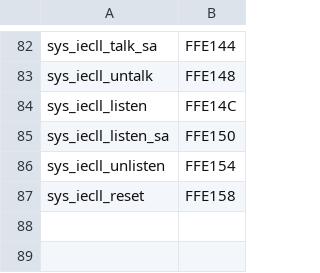
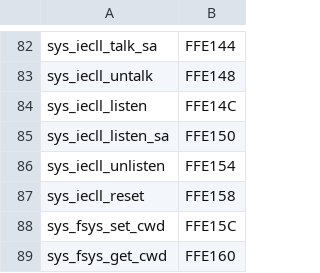
Before and after one commit to pweingar/FoenixToolbox, a CSV file: src/C256/addresses.csv, drawn as a sheet; only a part is shown, gaps mark what is left out; the diff names each change by its address in the sheet, - before the commit and + after, or states it on an @@ line.

```diff
--- a/src/C256/addresses.csv
+++ b/src/C256/addresses.csv
+row 88: sys_fsys_set_cwd | FFE15C
+row 89: sys_fsys_get_cwd | FFE160
```
Also changed, not shown: 3 other files.
